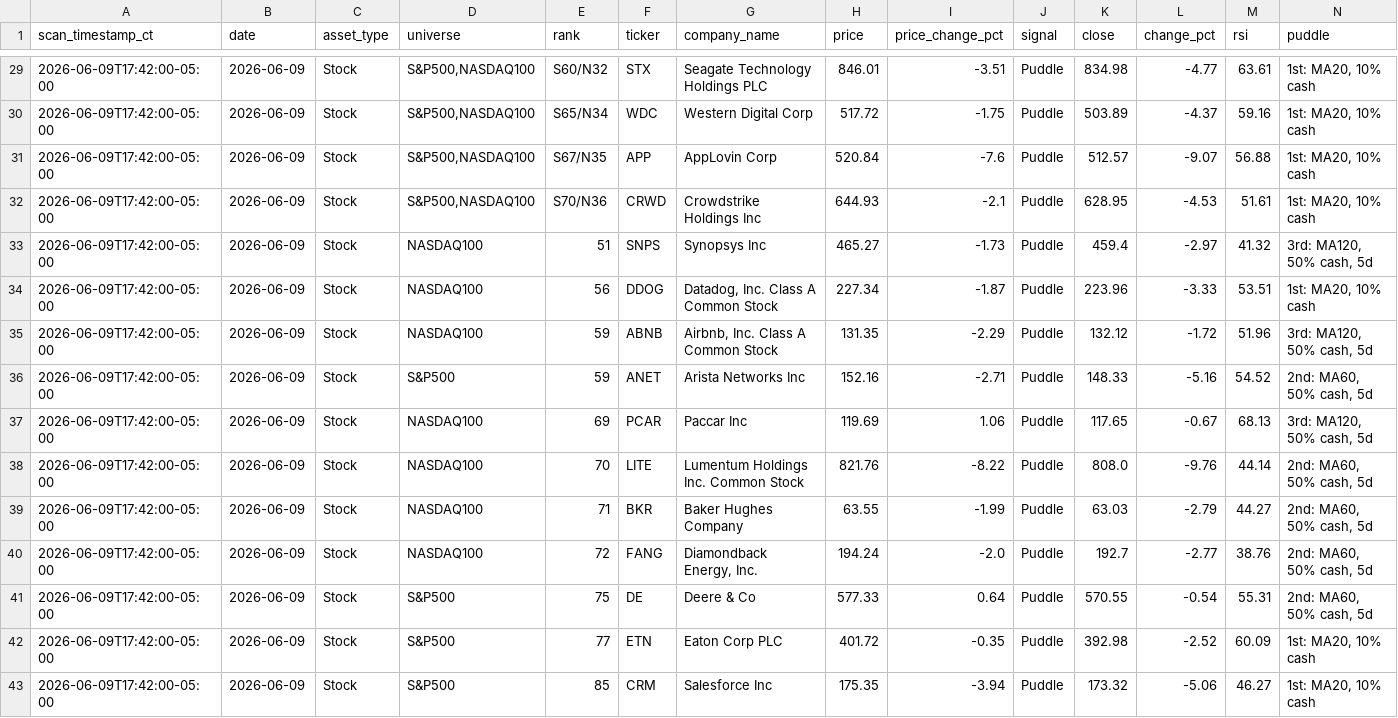
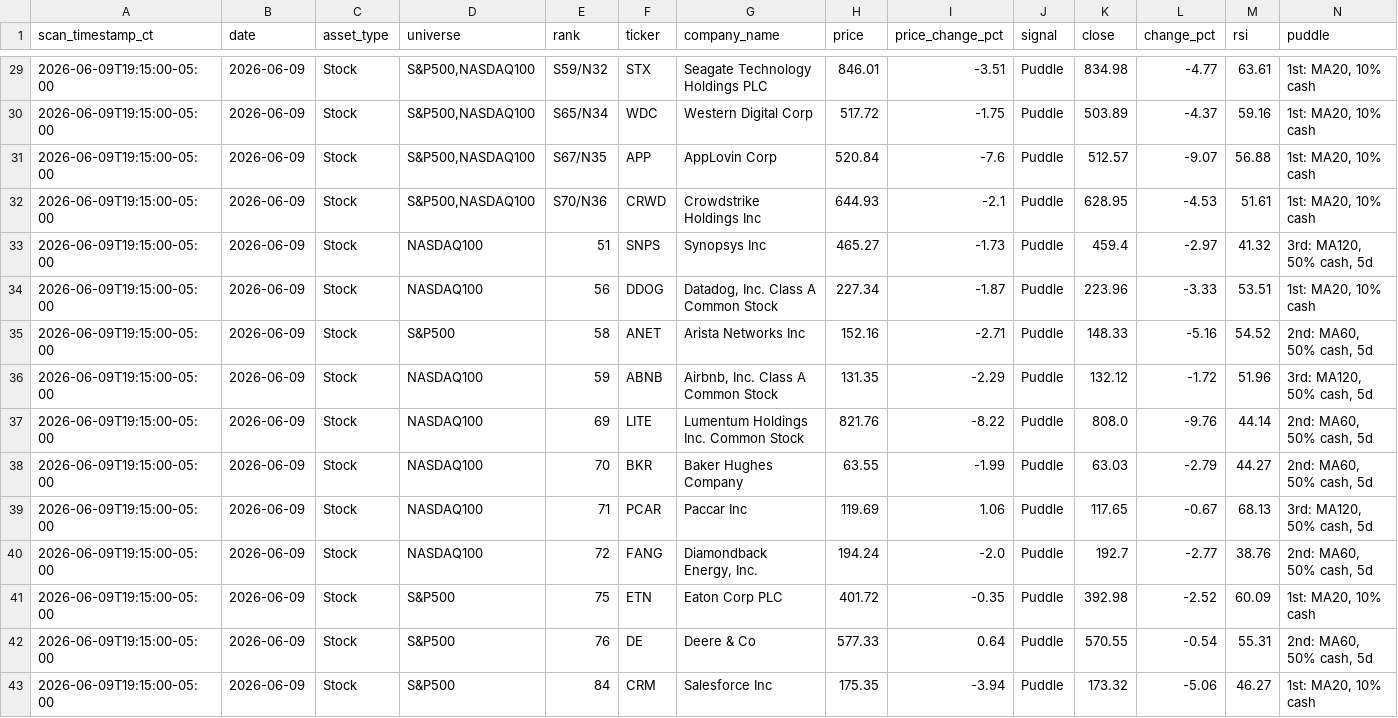
Before and after one commit to jangjb1204-sys/puddle-signal-dashboard, a CSV file: signal_scans/signal_scan_20260609.csv, drawn as a sheet; only a part is shown, gaps mark what is left out; the diff covers the shown part only.

```diff
--- a/signal_scans/signal_scan_20260609.csv
+++ b/signal_scans/signal_scan_20260609.csv
@@ -29,15 +29,15 @@ scan_timestamp_ct,date,asset_type,universe,rank,ticker,company_name,price,price_
-2026-06-09T17:42:00-05:00,2026-06-09,Stock,"S&P500,NASDAQ100",S60/N32,STX,Seagate Technology Holdings PLC,846.01,-3.51,Puddle,834.98,-4.77,63.61,"1st: MA20, 10% cash"
-2026-06-09T17:42:00-05:00,2026-06-09,Stock,"S&P500,NASDAQ100",S65/N34,WDC,Western Digital Corp,517.72,-1.75,Puddle,503.89,-4.37,59.16,"1st: MA20, 10% cash"
-2026-06-09T17:42:00-05:00,2026-06-09,Stock,"S&P500,NASDAQ100",S67/N35,APP,AppLovin Corp,520.84,-7.6,Puddle,512.57,-9.07,56.88,"1st: MA20, 10% cash"
-2026-06-09T17:42:00-05:00,2026-06-09,Stock,"S&P500,NASDAQ100",S70/N36,CRWD,Crowdstrike Holdings Inc,644.93,-2.1,Puddle,628.95,-4.53,51.61,"1st: MA20, 10% cash"
-2026-06-09T17:42:00-05:00,2026-06-09,Stock,NASDAQ100,51,SNPS,Synopsys Inc,465.27,-1.73,Puddle,459.4,-2.97,41.32,"3rd: MA120, 50% cash, 5d"
-2026-06-09T17:42:00-05:00,2026-06-09,Stock,NASDAQ100,56,DDOG,"Datadog, Inc. Class A Common Stock",227.34,-1.87,Puddle,223.96,-3.33,53.51,"1st: MA20, 10% cash"
-2026-06-09T17:42:00-05:00,2026-06-09,Stock,NASDAQ100,59,ABNB,"Airbnb, Inc. Class A Common Stock",131.35,-2.29,Puddle,132.12,-1.72,51.96,"3rd: MA120, 50% cash, 5d"
-2026-06-09T17:42:00-05:00,2026-06-09,Stock,S&P500,59,ANET,Arista Networks Inc,152.16,-2.71,Puddle,148.33,-5.16,54.52,"2nd: MA60, 50% cash, 5d"
-2026-06-09T17:42:00-05:00,2026-06-09,Stock,NASDAQ100,69,PCAR,Paccar Inc,119.69,1.06,Puddle,117.65,-0.67,68.13,"3rd: MA120, 50% cash, 5d"
-2026-06-09T17:42:00-05:00,2026-06-09,Stock,NASDAQ100,70,LITE,Lumentum Holdings Inc. Common Stock,821.76,-8.22,Puddle,808.0,-9.76,44.14,"2nd: MA60, 50% cash, 5d"
-2026-06-09T17:42:00-05:00,2026-06-09,Stock,NASDAQ100,71,BKR,Baker Hughes Company,63.55,-1.99,Puddle,63.03,-2.79,44.27,"2nd: MA60, 50% cash, 5d"
-2026-06-09T17:42:00-05:00,2026-06-09,Stock,NASDAQ100,72,FANG,"Diamondback Energy, Inc.",194.24,-2.0,Puddle,192.7,-2.77,38.76,"2nd: MA60, 50% cash, 5d"
-2026-06-09T17:42:00-05:00,2026-06-09,Stock,S&P500,75,DE,Deere & Co,577.33,0.64,Puddle,570.55,-0.54,55.31,"2nd: MA60, 50% cash, 5d"
-2026-06-09T17:42:00-05:00,2026-06-09,Stock,S&P500,77,ETN,Eaton Corp PLC,401.72,-0.35,Puddle,392.98,-2.52,60.09,"1st: MA20, 10% cash"
-2026-06-09T17:42:00-05:00,2026-06-09,Stock,S&P500,85,CRM,Salesforce Inc,175.35,-3.94,Puddle,173.32,-5.06,46.27,"1st: MA20, 10% cash"
+2026-06-09T19:15:00-05:00,2026-06-09,Stock,"S&P500,NASDAQ100",S59/N32,STX,Seagate Technology Holdings PLC,846.01,-3.51,Puddle,834.98,-4.77,63.61,"1st: MA20, 10% cash"
+2026-06-09T19:15:00-05:00,2026-06-09,Stock,"S&P500,NASDAQ100",S65/N34,WDC,Western Digital Corp,517.72,-1.75,Puddle,503.89,-4.37,59.16,"1st: MA20, 10% cash"
+2026-06-09T19:15:00-05:00,2026-06-09,Stock,"S&P500,NASDAQ100",S67/N35,APP,AppLovin Corp,520.84,-7.6,Puddle,512.57,-9.07,56.88,"1st: MA20, 10% cash"
+2026-06-09T19:15:00-05:00,2026-06-09,Stock,"S&P500,NASDAQ100",S70/N36,CRWD,Crowdstrike Holdings Inc,644.93,-2.1,Puddle,628.95,-4.53,51.61,"1st: MA20, 10% cash"
+2026-06-09T19:15:00-05:00,2026-06-09,Stock,NASDAQ100,51,SNPS,Synopsys Inc,465.27,-1.73,Puddle,459.4,-2.97,41.32,"3rd: MA120, 50% cash, 5d"
+2026-06-09T19:15:00-05:00,2026-06-09,Stock,NASDAQ100,56,DDOG,"Datadog, Inc. Class A Common Stock",227.34,-1.87,Puddle,223.96,-3.33,53.51,"1st: MA20, 10% cash"
+2026-06-09T19:15:00-05:00,2026-06-09,Stock,S&P500,58,ANET,Arista Networks Inc,152.16,-2.71,Puddle,148.33,-5.16,54.52,"2nd: MA60, 50% cash, 5d"
+2026-06-09T19:15:00-05:00,2026-06-09,Stock,NASDAQ100,59,ABNB,"Airbnb, Inc. Class A Common Stock",131.35,-2.29,Puddle,132.12,-1.72,51.96,"3rd: MA120, 50% cash, 5d"
+2026-06-09T19:15:00-05:00,2026-06-09,Stock,NASDAQ100,69,LITE,Lumentum Holdings Inc. Common Stock,821.76,-8.22,Puddle,808.0,-9.76,44.14,"2nd: MA60, 50% cash, 5d"
+2026-06-09T19:15:00-05:00,2026-06-09,Stock,NASDAQ100,70,BKR,Baker Hughes Company,63.55,-1.99,Puddle,63.03,-2.79,44.27,"2nd: MA60, 50% cash, 5d"
+2026-06-09T19:15:00-05:00,2026-06-09,Stock,NASDAQ100,71,PCAR,Paccar Inc,119.69,1.06,Puddle,117.65,-0.67,68.13,"3rd: MA120, 50% cash, 5d"
+2026-06-09T19:15:00-05:00,2026-06-09,Stock,NASDAQ100,72,FANG,"Diamondback Energy, Inc.",194.24,-2.0,Puddle,192.7,-2.77,38.76,"2nd: MA60, 50% cash, 5d"
+2026-06-09T19:15:00-05:00,2026-06-09,Stock,S&P500,75,ETN,Eaton Corp PLC,401.72,-0.35,Puddle,392.98,-2.52,60.09,"1st: MA20, 10% cash"
+2026-06-09T19:15:00-05:00,2026-06-09,Stock,S&P500,76,DE,Deere & Co,577.33,0.64,Puddle,570.55,-0.54,55.31,"2nd: MA60, 50% cash, 5d"
+2026-06-09T19:15:00-05:00,2026-06-09,Stock,S&P500,84,CRM,Salesforce Inc,175.35,-3.94,Puddle,173.32,-5.06,46.27,"1st: MA20, 10% cash"
```
Also changed, not shown: 28 edited cells elsewhere in this file, 1 other file.
